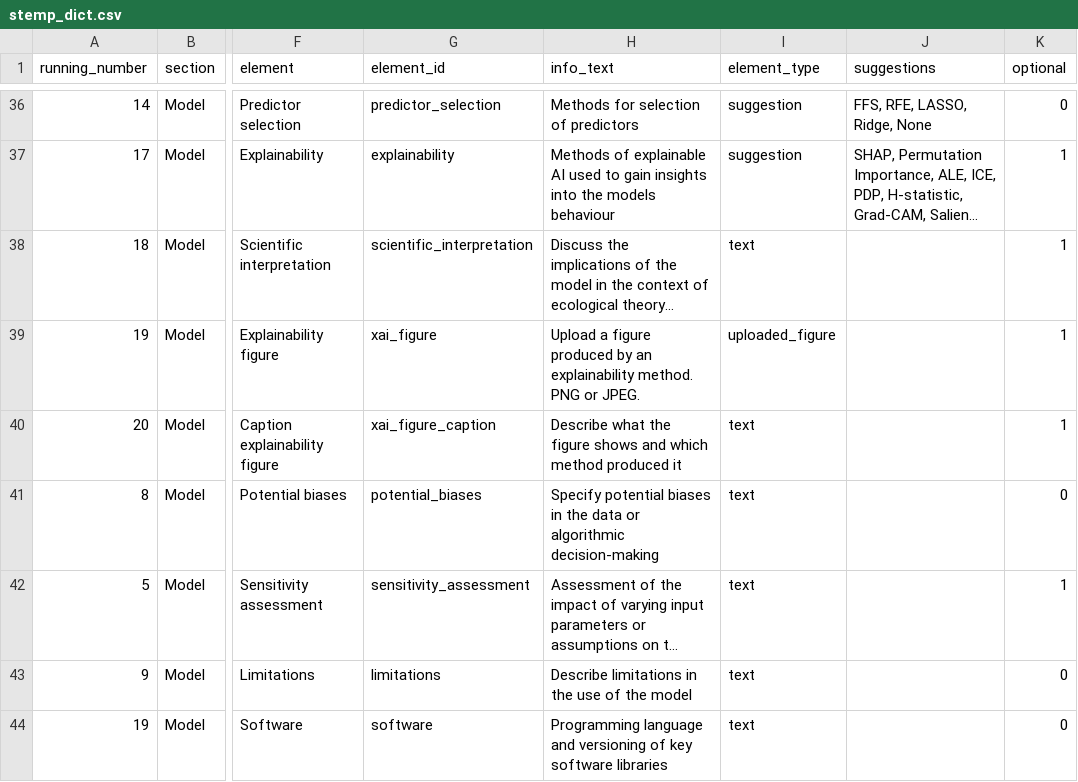
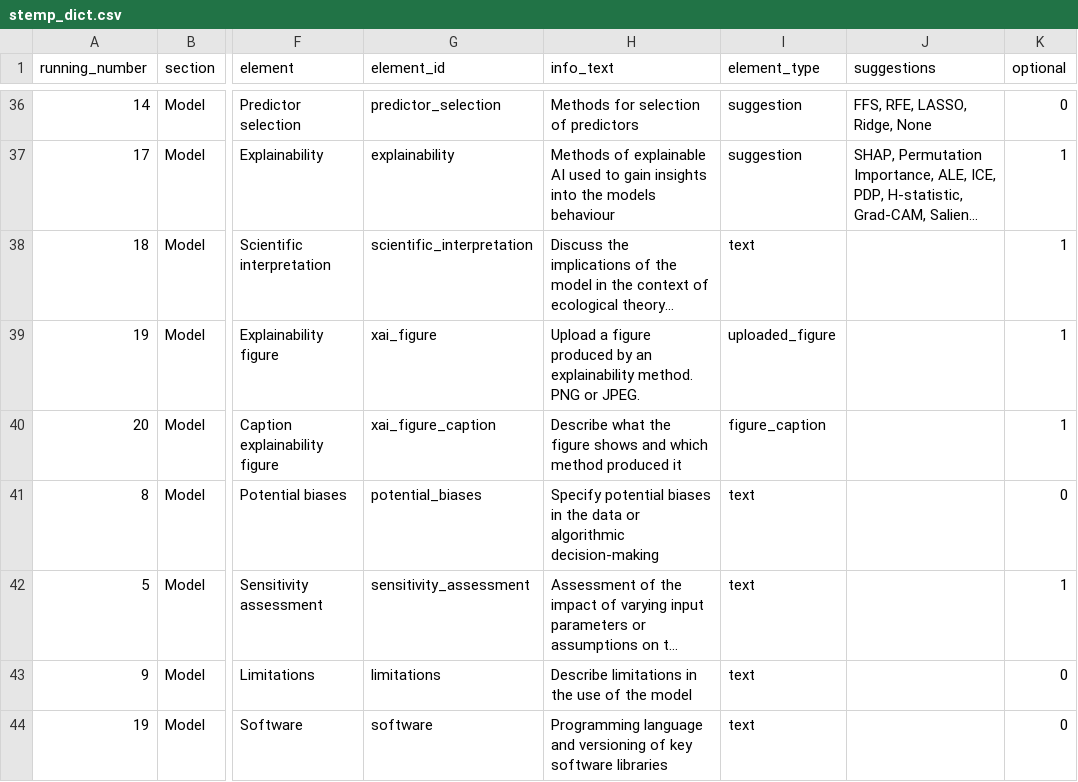
Before and after one commit to LOEK-RS/STeMP, a CSV file: inst/app/www/stemp_dict.csv, drawn as a sheet; only a part is shown, gaps mark what is left out; long unchanged cells end in …; the diff names each change by its address in the sheet, - before the commit and + after, or states it on an @@ line.

Commit message:
removes the figure caption from the output / preview protocol and the progress bar

```diff
--- a/inst/app/www/stemp_dict.csv
+++ b/inst/app/www/stemp_dict.csv
-I40 (element_type): text
+I40 (element_type): figure_caption
```
Also changed, not shown: 5 other files.
